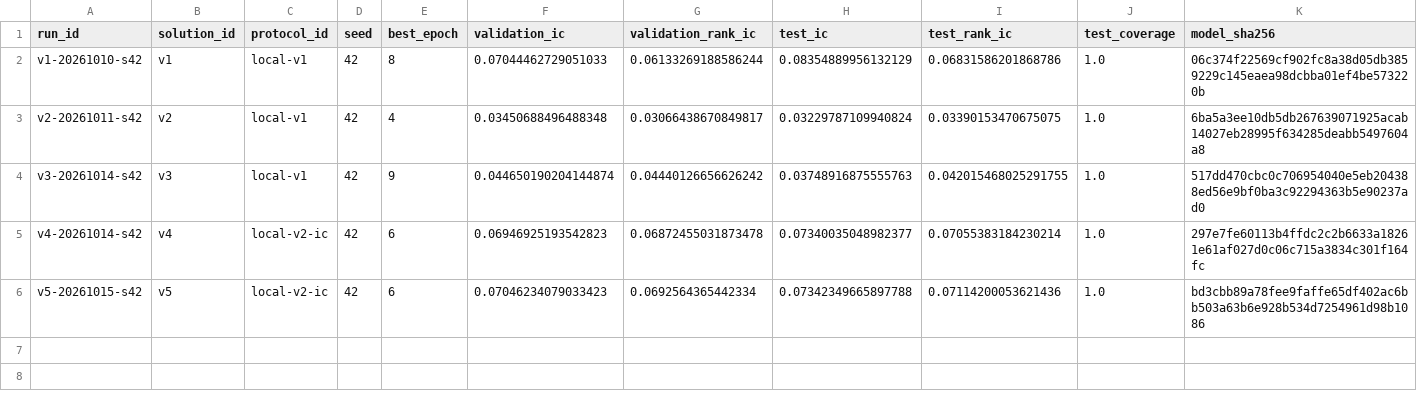
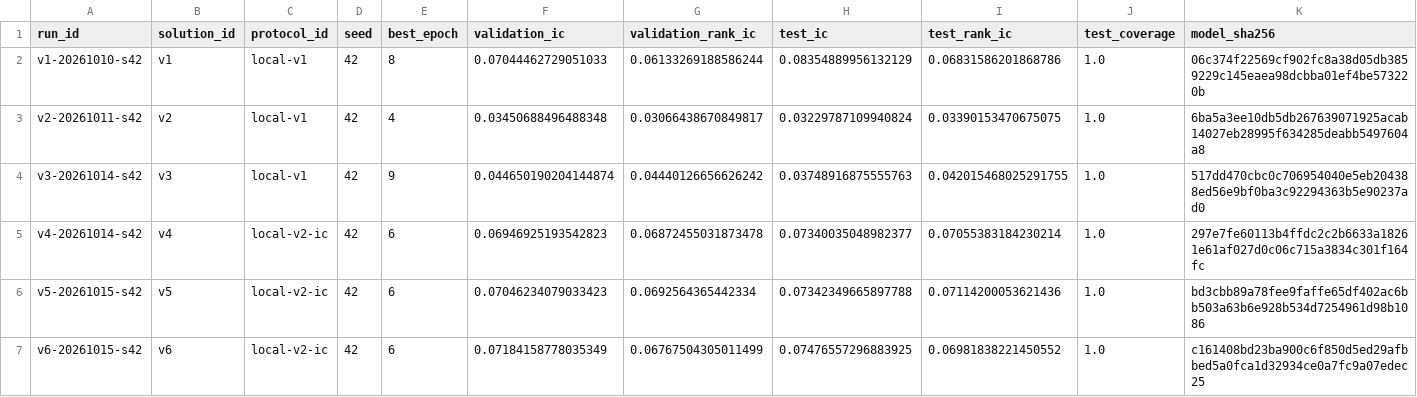
Before and after one commit to ChangzheMa/jycapital, a CSV file: experiments/runs.csv, drawn as a sheet; only a part is shown; rows hold the shown columns only; the diff names each change by its address in the sheet, - before the commit and + after, or states it on an @@ line.

```diff
--- a/experiments/runs.csv
+++ b/experiments/runs.csv
+row 7: v6-20261015-s42 | v6 | local-v2-ic | 42 | 6 | 0.07184158778035349 | 0.06767504305011499 | 0.07476557296883925 | 0.06981838221450552 | 1.0 | c161408bd23ba900c6f850d5ed29afbbed5a0fca1d32934ce0a7fc9a07edec25
```
Also changed, not shown: experiments/submissions.csv, 28 other files.
